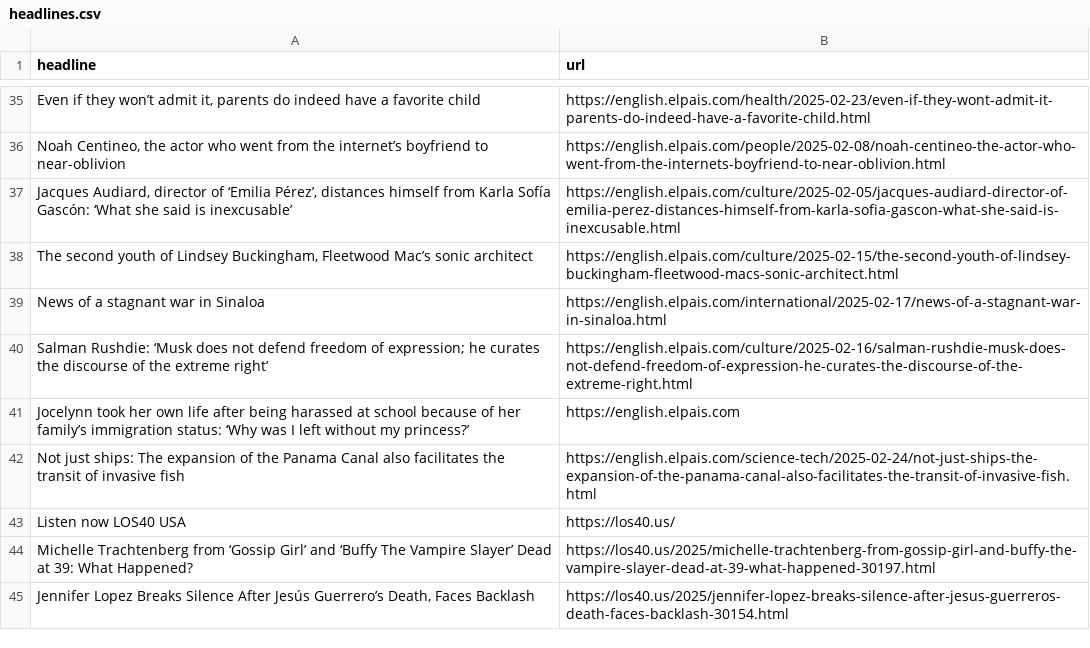
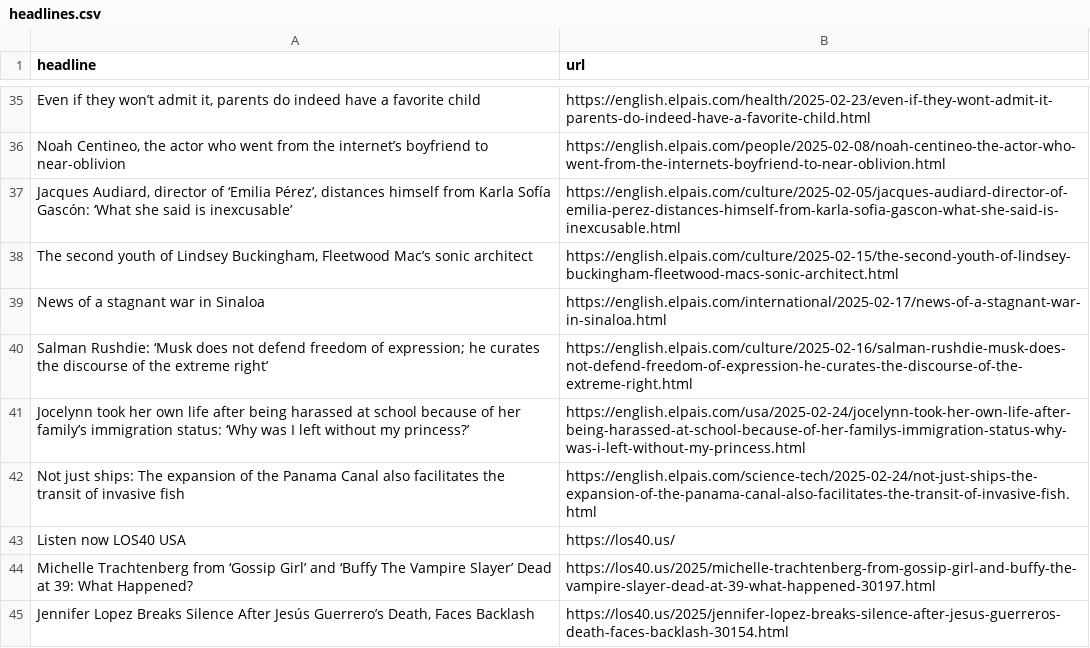
Before and after one commit to berberebecca/el-pais-autoscraper, a CSV file: headlines.csv, drawn as a sheet; only a part is shown, gaps mark what is left out; the diff covers the shown part only.

```diff
--- a/headlines.csv
+++ b/headlines.csv
@@ -40,3 +40,3 @@ News of a stagnant war in Sinaloa,https://english.elpais.com/international/2025-
 Salman Rushdie: ‘Musk does not defend freedom of expression; he curates the discourse of the extreme right’  ,https://english.elpais.com/culture/2025-02-16/salman-rushdie-musk-does-not-defend-freedom-of-expression-he-curates-the-discourse-of-the-extreme-right.html
-Jocelynn took her own life after being harassed at school because of her family’s immigration status: ‘Why was I left without my princess?’,https://english.elpais.com
+Jocelynn took her own life after being harassed at school because of her family’s immigration status: ‘Why was I left without my princess?’,https://english.elpais.com/usa/2025-02-24/jocelynn-took-her-own-life-after-being-harassed-at-school-because-of-her-familys-immigration-status-why-was-i-left-without-my-princess.html
 Not just ships: The expansion of the Panama Canal also facilitates the transit of invasive fish,https://english.elpais.com/science-tech/2025-02-24/not-just-ships-the-expansion-of-the-panama-canal-also-facilitates-the-transit-of-invasive-fish.html
```
Also changed, not shown: 4 added rows, 4 removed rows and 1 edited cell elsewhere in this file.
